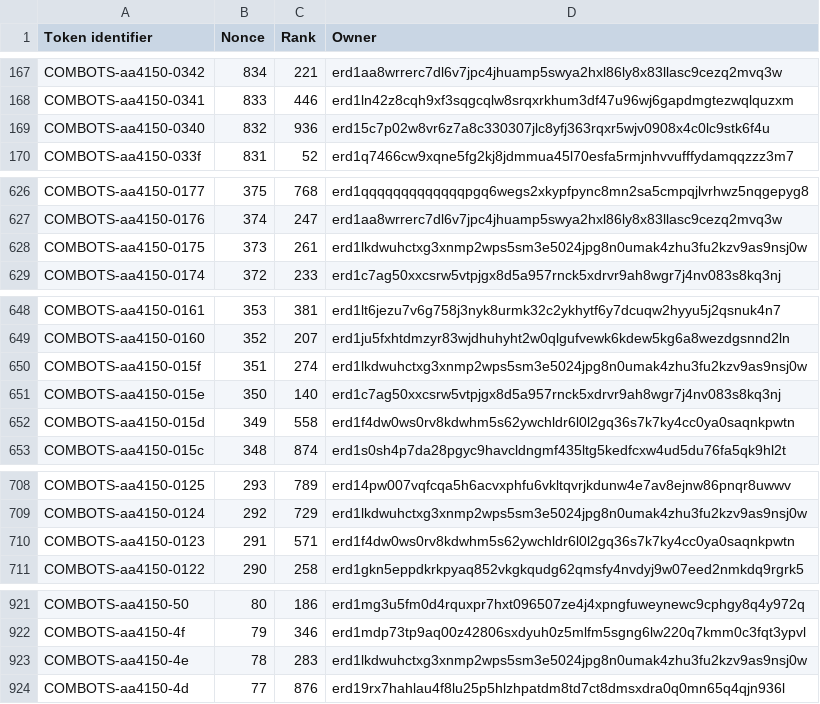
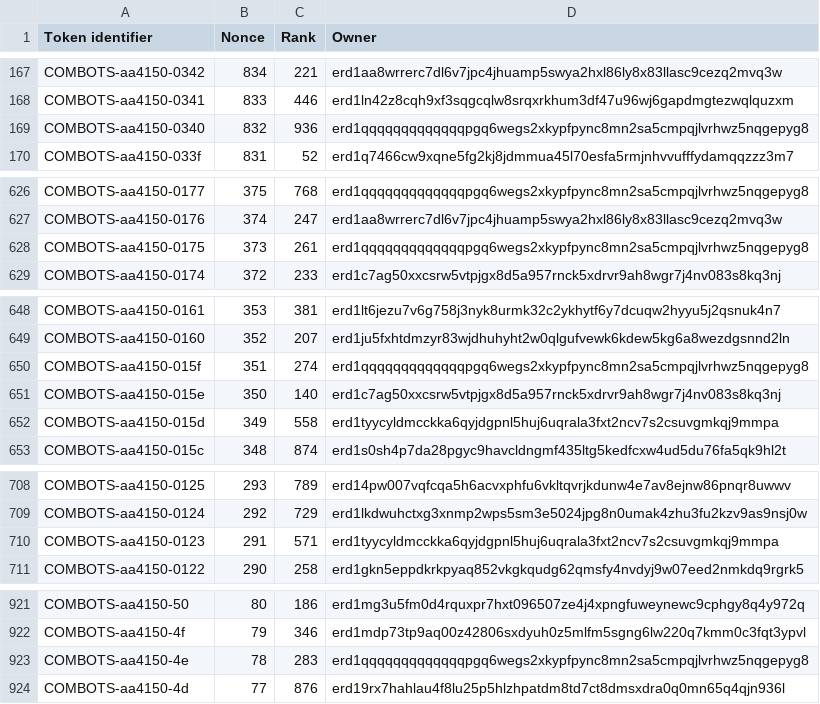
Before and after one commit to jacksmedia/hriapp, a CSV file: CombotsHolder.csv, drawn as a sheet; only a part is shown, gaps mark what is left out; the diff covers the shown part only.

```diff
--- a/CombotsHolder.csv
+++ b/CombotsHolder.csv
@@ -168,3 +168,3 @@ COMBOTS-aa4150-0342,834,221,erd1aa8wrrerc7dl6v7jpc4jhuamp5swya2hxl86ly8x83llasc9
 COMBOTS-aa4150-0341,833,446,erd1ln42z8cqh9xf3sqgcqlw8srqxrkhum3df47u96wj6gapdmgtezwqlquzxm
-COMBOTS-aa4150-0340,832,936,erd15c7p02w8vr6z7a8c330307jlc8yfj363rqxr5wjv0908x4c0lc9stk6f4u
+COMBOTS-aa4150-0340,832,936,erd1qqqqqqqqqqqqqpgq6wegs2xkypfpync8mn2sa5cmpqjlvrhwz5nqgepyg8
 COMBOTS-aa4150-033f,831,52,erd1q7466cw9xqne5fg2kj8jdmmua45l70esfa5rmjnhvvufffydamqqzzz3m7
@@ -627,3 +627,3 @@ COMBOTS-aa4150-0177,375,768,erd1qqqqqqqqqqqqqpgq6wegs2xkypfpync8mn2sa5cmpqjlvrhw
 COMBOTS-aa4150-0176,374,247,erd1aa8wrrerc7dl6v7jpc4jhuamp5swya2hxl86ly8x83llasc9cezq2mvq3w
-COMBOTS-aa4150-0175,373,261,erd1lkdwuhctxg3xnmp2wps5sm3e5024jpg8n0umak4zhu3fu2kzv9as9nsj0w
+COMBOTS-aa4150-0175,373,261,erd1qqqqqqqqqqqqqpgq6wegs2xkypfpync8mn2sa5cmpqjlvrhwz5nqgepyg8
 COMBOTS-aa4150-0174,372,233,erd1c7ag50xxcsrw5vtpjgx8d5a957rnck5xdrvr9ah8wgr7j4nv083s8kq3nj
@@ -649,5 +649,5 @@ COMBOTS-aa4150-0161,353,381,erd1lt6jezu7v6g758j3nyk8urmk32c2ykhytf6y7dcuqw2hyyu5
 COMBOTS-aa4150-0160,352,207,erd1ju5fxhtdmzyr83wjdhuhyht2w0qlgufvewk6kdew5kg6a8wezdgsnnd2ln
-COMBOTS-aa4150-015f,351,274,erd1lkdwuhctxg3xnmp2wps5sm3e5024jpg8n0umak4zhu3fu2kzv9as9nsj0w
+COMBOTS-aa4150-015f,351,274,erd1qqqqqqqqqqqqqpgq6wegs2xkypfpync8mn2sa5cmpqjlvrhwz5nqgepyg8
 COMBOTS-aa4150-015e,350,140,erd1c7ag50xxcsrw5vtpjgx8d5a957rnck5xdrvr9ah8wgr7j4nv083s8kq3nj
-COMBOTS-aa4150-015d,349,558,erd1f4dw0ws0rv8kdwhm5s62ywchldr6l0l2gq36s7k7ky4cc0ya0saqnkpwtn
+COMBOTS-aa4150-015d,349,558,erd1tyycyldmcckka6qyjdgpnl5huj6uqrala3fxt2ncv7s2csuvgmkqj9mmpa
 COMBOTS-aa4150-015c,348,874,erd1s0sh4p7da28pgyc9havcldngmf435ltg5kedfcxw4ud5du76fa5qk9hl2t
@@ -709,3 +709,3 @@ COMBOTS-aa4150-0125,293,789,erd14pw007vqfcqa5h6acvxphfu6vkltqvrjkdunw4e7av8ejnw8
 COMBOTS-aa4150-0124,292,729,erd1lkdwuhctxg3xnmp2wps5sm3e5024jpg8n0umak4zhu3fu2kzv9as9nsj0w
-COMBOTS-aa4150-0123,291,571,erd1f4dw0ws0rv8kdwhm5s62ywchldr6l0l2gq36s7k7ky4cc0ya0saqnkpwtn
+COMBOTS-aa4150-0123,291,571,erd1tyycyldmcckka6qyjdgpnl5huj6uqrala3fxt2ncv7s2csuvgmkqj9mmpa
 COMBOTS-aa4150-0122,290,258,erd1gkn5eppdkrkpyaq852vkgkqudg62qmsfy4nvdyj9w07eed2nmkdq9rgrk5
@@ -922,3 +922,3 @@ COMBOTS-aa4150-50,80,186,erd1mg3u5fm0d4rquxpr7hxt096507ze4j4xpngfuweynewc9cphgy8
 COMBOTS-aa4150-4f,79,346,erd1mdp73tp9aq00z42806sxdyuh0z5mlfm5sgng6lw220q7kmm0c3fqt3ypvl
-COMBOTS-aa4150-4e,78,283,erd1lkdwuhctxg3xnmp2wps5sm3e5024jpg8n0umak4zhu3fu2kzv9as9nsj0w
+COMBOTS-aa4150-4e,78,283,erd1qqqqqqqqqqqqqpgq6wegs2xkypfpync8mn2sa5cmpqjlvrhwz5nqgepyg8
 COMBOTS-aa4150-4d,77,876,erd19rx7hahlau4f8lu25p5hlzhpatdm8td7ct8dmsxdra0q0mn65q4qjn936l
```
Also changed, not shown: 1 edited cell elsewhere in this file, CombeyHolder.csv, HolderHRI.csv, 3 other files.
